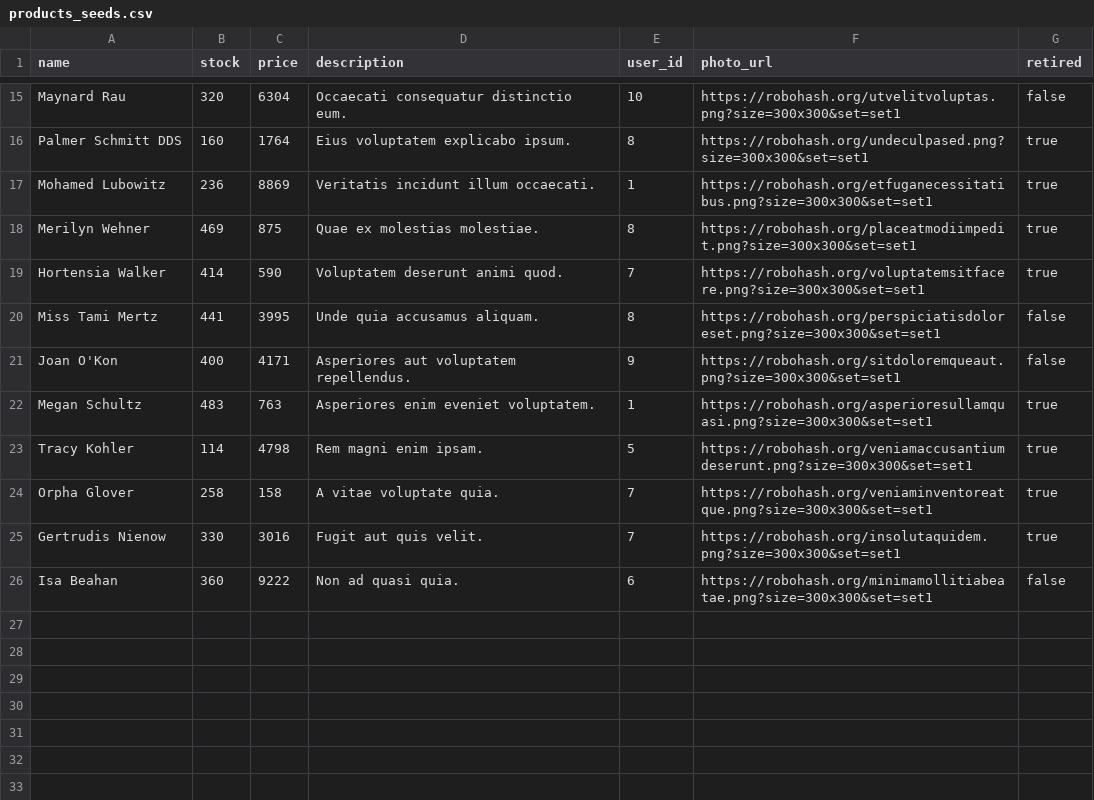
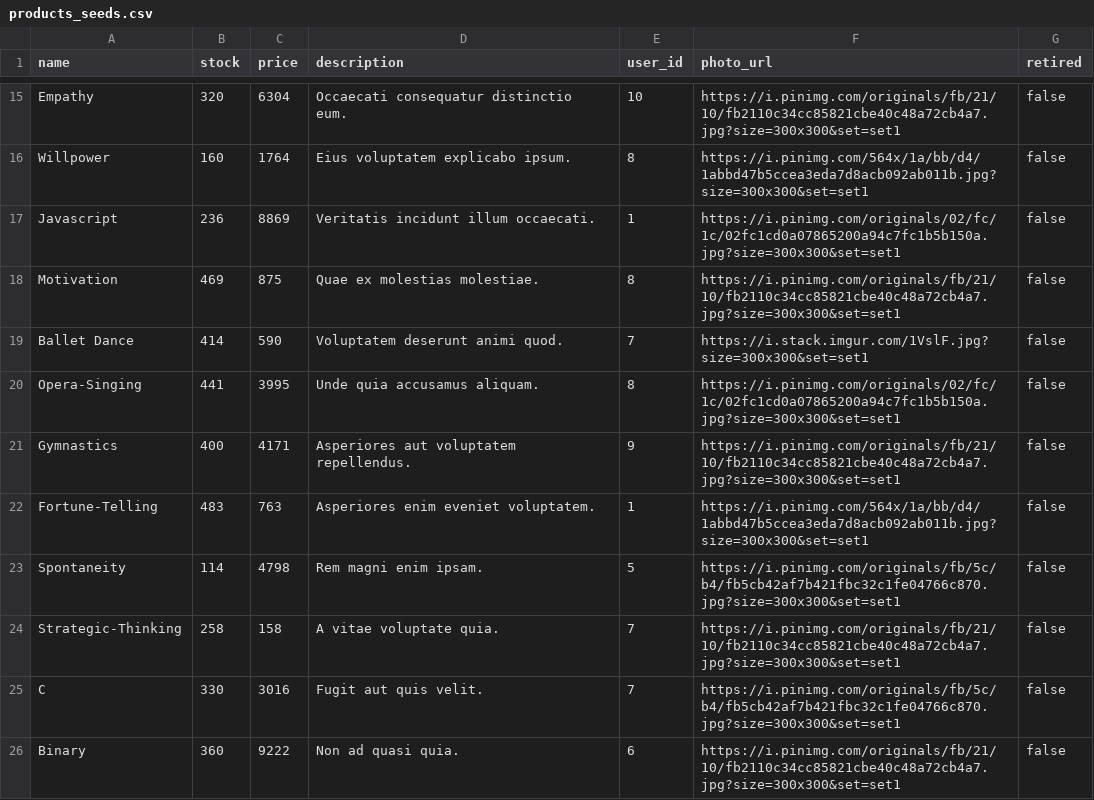
Before and after one commit to jwinchan/betsy, a CSV file: db/seed_data/products_seeds.csv, drawn as a sheet; only a part is shown, gaps mark what is left out; the diff covers the shown part only; the diff names each change by its address in the sheet, - before the commit and + after, or states it on an @@ line.

```diff
--- a/db/seed_data/products_seeds.csv
+++ b/db/seed_data/products_seeds.csv
-A15 (name): Maynard Rau
+A15 (name): Empathy
-F15 (photo_url): https://robohash.org/utvelitvoluptas.png?size=300x300&set=set1
+F15 (photo_url): https://i.pinimg.com/originals/fb/21/10/fb2110c34cc85821cbe40c48a72cb4a7.jpg?size=300x300&set=set1
-A16 (name): Palmer Schmitt DDS
+A16 (name): Willpower
-F16 (photo_url): https://robohash.org/undeculpased.png?size=300x300&set=set1
+F16 (photo_url): https://i.pinimg.com/564x/1a/bb/d4/1abbd47b5ccea3eda7d8acb092ab011b.jpg?size=300x300&set=set1
-G16:G19 (retired): true
+G16:G19 (retired): false
-A17 (name): Mohamed Lubowitz
+A17 (name): Javascript
-F17 (photo_url): https://robohash.org/etfuganecessitatibus.png?size=300x300&set=set1
+F17 (photo_url): https://i.pinimg.com/originals/02/fc/1c/02fc1cd0a07865200a94c7fc1b5b150a.jpg?size=300x300&set=set1
-A18 (name): Merilyn Wehner
+A18 (name): Motivation
-F18 (photo_url): https://robohash.org/placeatmodiimpedit.png?size=300x300&set=set1
+F18 (photo_url): https://i.pinimg.com/originals/fb/21/10/fb2110c34cc85821cbe40c48a72cb4a7.jpg?size=300x300&set=set1
-A19 (name): Hortensia Walker
+A19 (name): Ballet Dance
-F19 (photo_url): https://robohash.org/voluptatemsitfacere.png?size=300x300&set=set1
+F19 (photo_url): https://i.stack.imgur.com/1VslF.jpg?size=300x300&set=set1
-A20 (name): Miss Tami Mertz
+A20 (name): Opera-Singing
-F20 (photo_url): https://robohash.org/perspiciatisdoloreset.png?size=300x300&set=set1
+F20 (photo_url): https://i.pinimg.com/originals/02/fc/1c/02fc1cd0a07865200a94c7fc1b5b150a.jpg?size=300x300&set=set1
-A21 (name): Joan O'Kon
+A21 (name): Gymnastics
-F21 (photo_url): https://robohash.org/sitdoloremqueaut.png?size=300x300&set=set1
+F21 (photo_url): https://i.pinimg.com/originals/fb/21/10/fb2110c34cc85821cbe40c48a72cb4a7.jpg?size=300x300&set=set1
-A22 (name): Megan Schultz
+A22 (name): Fortune-Telling
-F22 (photo_url): https://robohash.org/asperioresullamquasi.png?size=300x300&set=set1
+F22 (photo_url): https://i.pinimg.com/564x/1a/bb/d4/1abbd47b5ccea3eda7d8acb092ab011b.jpg?size=300x300&set=set1
-G22:G25 (retired): true
+G22:G25 (retired): false
-A23 (name): Tracy Kohler
+A23 (name): Spontaneity
-F23 (photo_url): https://robohash.org/veniamaccusantiumdeserunt.png?size=300x300&set=set1
+F23 (photo_url): https://i.pinimg.com/originals/fb/5c/b4/fb5cb42af7b421fbc32c1fe04766c870.jpg?size=300x300&set=set1
-A24 (name): Orpha Glover
+A24 (name): Strategic-Thinking
-F24 (photo_url): https://robohash.org/veniaminventoreatque.png?size=300x300&set=set1
+F24 (photo_url): https://i.pinimg.com/originals/fb/21/10/fb2110c34cc85821cbe40c48a72cb4a7.jpg?size=300x300&set=set1
-A25 (name): Gertrudis Nienow
+A25 (name): C
-F25 (photo_url): https://robohash.org/insolutaquidem.png?size=300x300&set=set1
+F25 (photo_url): https://i.pinimg.com/originals/fb/5c/b4/fb5cb42af7b421fbc32c1fe04766c870.jpg?size=300x300&set=set1
-A26 (name): Isa Beahan
+A26 (name): Binary
-F26 (photo_url): https://robohash.org/minimamollitiabeatae.png?size=300x300&set=set1
+F26 (photo_url): https://i.pinimg.com/originals/fb/21/10/fb2110c34cc85821cbe40c48a72cb4a7.jpg?size=300x300&set=set1
```
Also changed, not shown: 35 edited cells elsewhere in this file, 1 other file.
